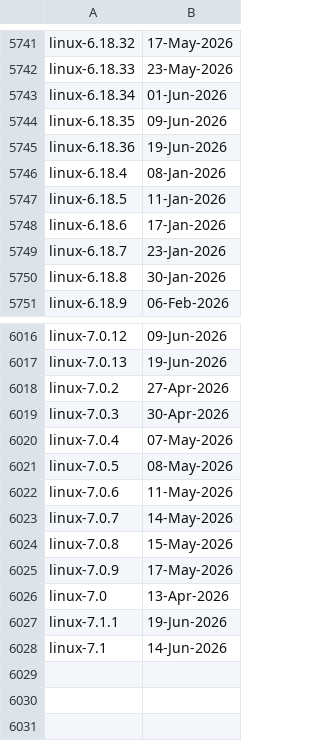
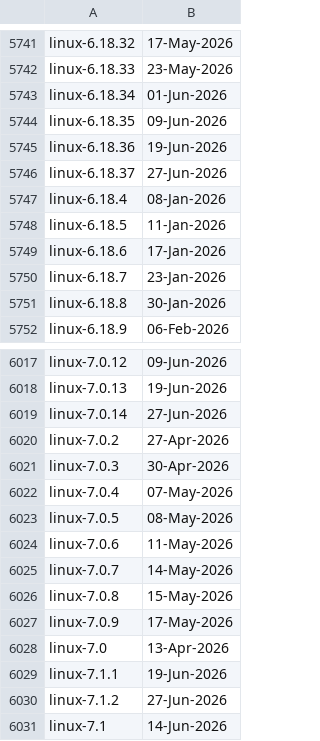
Before and after one commit to e-m-b-a/emba, a CSV file: config/kernel_details.csv, drawn as a sheet; only a part is shown, gaps mark what is left out; the diff names each change by its address in the sheet, - before the commit and + after, or states it on an @@ line.

Commit message:
Update Linux kernel version database

```diff
--- a/config/kernel_details.csv
+++ b/config/kernel_details.csv
+row 5746: linux-6.18.37 | 27-Jun-2026
+row 6019: linux-7.0.14 | 27-Jun-2026
+row 6030: linux-7.1.2 | 27-Jun-2026
```
